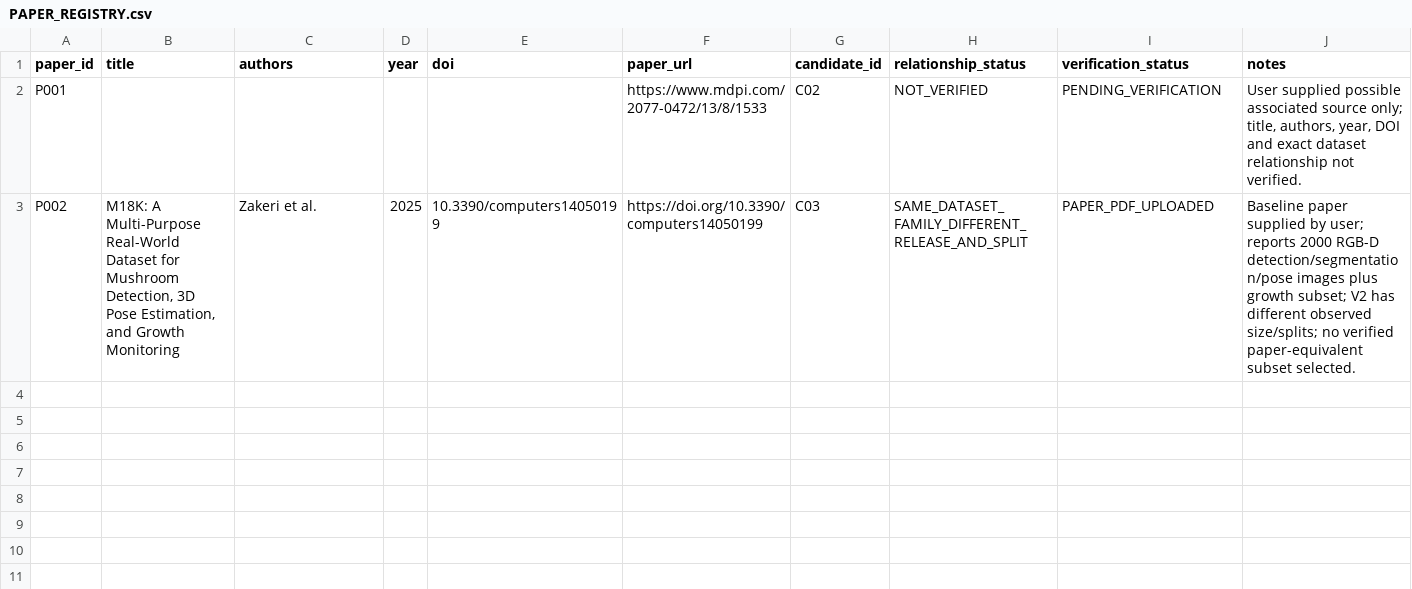
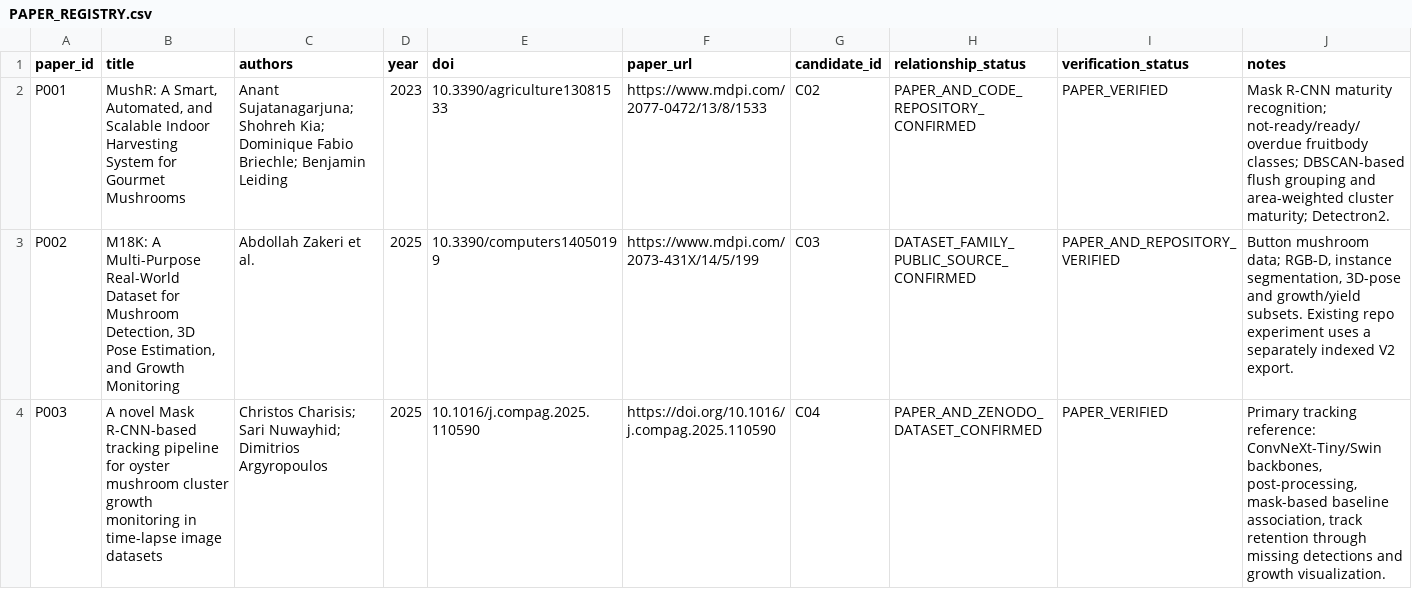
Before and after one commit to hoaibao1102/mushroom-research-2026, a CSV file: 02_literature_review/PAPER_REGISTRY.csv, drawn as a sheet; only a part is shown; the diff covers the shown part only.

```diff
--- a/02_literature_review/PAPER_REGISTRY.csv
+++ b/02_literature_review/PAPER_REGISTRY.csv
@@ -1,3 +1,4 @@
 paper_id,title,authors,year,doi,paper_url,candidate_id,relationship_status,verification_status,notes
-P001,,,,,https://www.mdpi.com/2077-0472/13/8/1533,C02,NOT_VERIFIED,PENDING_VERIFICATION,"User supplied possible associated source only; title, authors, year, DOI and exact dataset relationship not verified."
-P002,"M18K: A Multi-Purpose Real-World Dataset for Mushroom Detection, 3D Pose Estimation, and Growth Monitoring",Zakeri et al.,2025,10.3390/computers14050199,https://doi.org/10.3390/computers14050199,C03,SAME_DATASET_FAMILY_DIFFERENT_RELEASE_AND_SPLIT,PAPER_PDF_UPLOADED,Baseline paper supplied by user; reports 2000 RGB-D detection/segmentation/pose images plus growth subset; V2 has different observed size/splits; no verified paper-equivalent subset selected.
+P001,"MushR: A Smart, Automated, and Scalable Indoor Harvesting System for Gourmet Mushrooms",Anant Sujatanagarjuna; Shohreh Kia; Dominique Fabio Briechle; Benjamin Leiding,2023,10.3390/agriculture13081533,https://www.mdpi.com/2077-0472/13/8/1533,C02,PAPER_AND_CODE_REPOSITORY_CONFIRMED,PAPER_VERIFIED,Mask R-CNN maturity recognition; not-ready/ready/overdue fruitbody classes; DBSCAN-based flush grouping and area-weighted cluster maturity; Detectron2.
+P002,"M18K: A Multi-Purpose Real-World Dataset for Mushroom Detection, 3D Pose Estimation, and Growth Monitoring",Abdollah Zakeri et al.,2025,10.3390/computers14050199,https://www.mdpi.com/2073-431X/14/5/199,C03,DATASET_FAMILY_PUBLIC_SOURCE_CONFIRMED,PAPER_AND_REPOSITORY_VERIFIED,"Button mushroom data; RGB-D, instance segmentation, 3D-pose and growth/yield subsets. Existing repo experiment uses a separately indexed V2 export."
+P003,A novel Mask R-CNN-based tracking pipeline for oyster mushroom cluster growth monitoring in time-lapse image datasets,Christos Charisis; Sari Nuwayhid; Dimitrios Argyropoulos,2025,10.1016/j.compag.2025.110590,https://doi.org/10.1016/j.compag.2025.110590,C04,PAPER_AND_ZENODO_DATASET_CONFIRMED,PAPER_VERIFIED,"Primary tracking reference: ConvNeXt-Tiny/Swin backbones, post-processing, mask-based baseline association, track retention through missing detections and growth visualization."
```
Also changed, not shown: 3 added rows elsewhere in this file, 02_literature_review/RESEARCH_GAP_MATRIX.csv, 03_dataset_discovery/candidate_registry/CANDIDATE_REGISTRY.csv, 43 other files.
